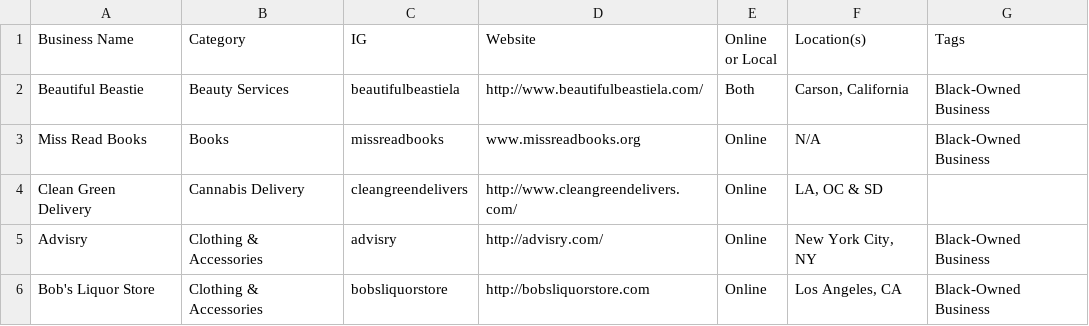
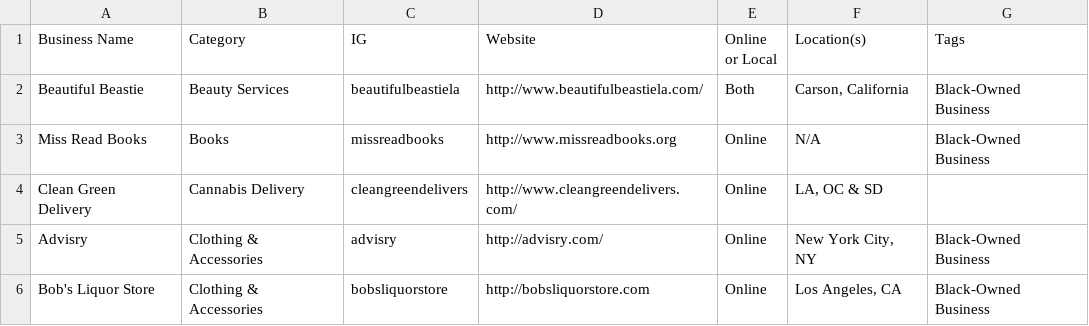
Before and after one commit to annelisam/shop-poc, a CSV file: data/POC-owned.csv, drawn as a sheet; only a part is shown.

Commit message:
Update POC-owned.csv

```diff
--- a/data/POC-owned.csv
+++ b/data/POC-owned.csv
@@ -2,3 +2,3 @@ Business Name,Category,IG,Website,Online or Local,Location(s),Tags
 Beautiful Beastie,Beauty Services,beautifulbeastiela,http://www.beautifulbeastiela.com/ ,Both,"Carson, California ",Black-Owned Business
-Miss Read Books ,Books,missreadbooks,www.missreadbooks.org ,Online,N/A,Black-Owned Business
+Miss Read Books ,Books,missreadbooks,http://www.missreadbooks.org ,Online,N/A,Black-Owned Business
 Clean Green Delivery,Cannabis Delivery,cleangreendelivers,http://www.cleangreendelivers.com/ ,Online,"LA, OC & SD",
```
